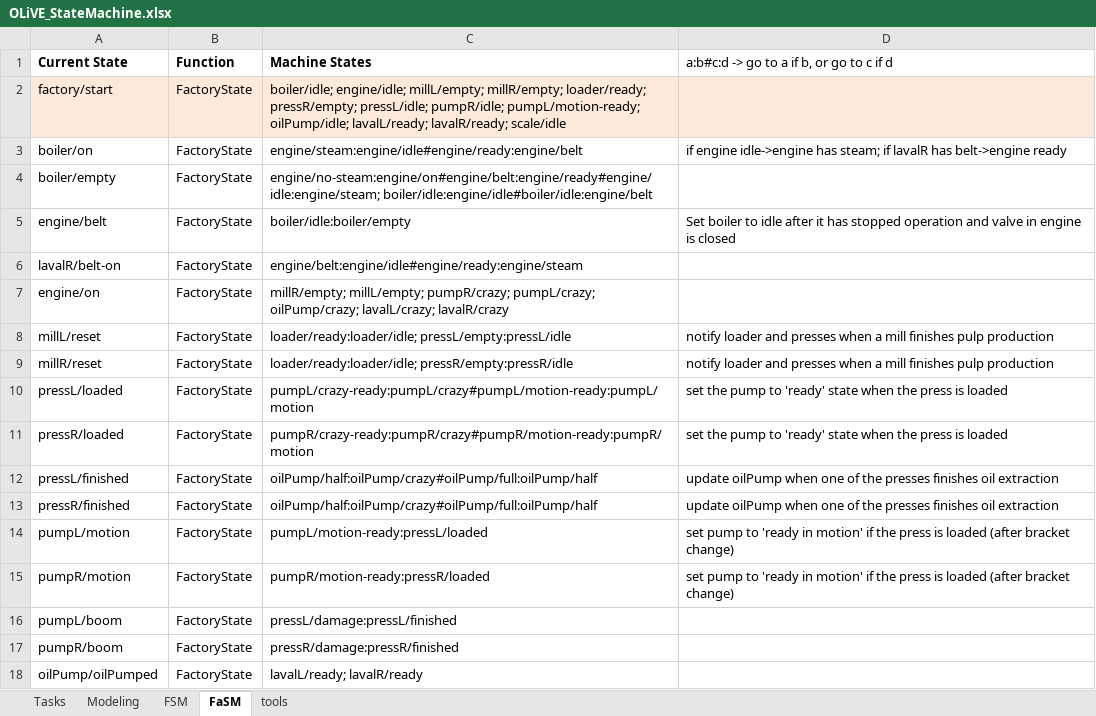
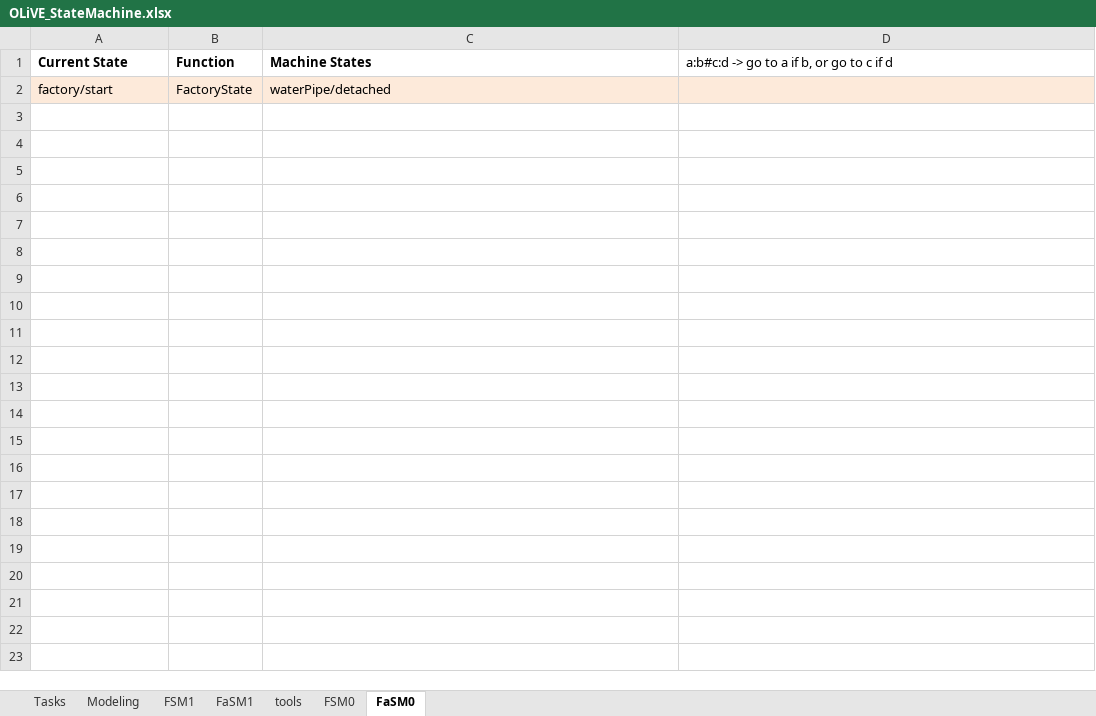
Before and after one commit to tokola/GitHub_OLiVE, an Excel workbook: OLiVE_StateMachine.xlsx, sheet FaSM0, drawn as a sheet; values as stored, in another font and other column widths than the file's, no borders; the diff names each change by its address in the sheet, - before the commit and + after, or states it on an @@ line.

```diff
--- a/OLiVE_StateMachine.xlsx (sheet FaSM0)
+++ b/OLiVE_StateMachine.xlsx (sheet FaSM0)
-sheet tab: FSM
+sheet tab: FSM1
-sheet tab: FaSM
+sheet tab: FaSM0
+sheet tab: FaSM1
+sheet tab: FSM0
@@ sheet tab order changed: Tasks | Modeling | FSM1 | FaSM1 | tools | FSM0 | FaSM0 @@
-C2 (Machine States): boiler/idle; engine/idle; millL/empty; millR/empty; loader/ready; pressR/empty; pressL/idle; pumpR/idle; pumpL/motion-ready; oilPump/idle; lavalL/ready; lavalR/ready; scale/idle
+C2 (Machine States): waterPipe/detached
-row 3: boiler/on | FactoryState | engine/steam:engine/idle#engine/ready:engine/belt | if engine idle->engine has steam; if lavalR has belt->engine ready
-row 4: boiler/empty | FactoryState | engine/no-steam:engine/on#engine/belt:engine/ready#engine/idle:engine/steam; boiler/idle:engine/idle#boiler/idle:engine/belt
-row 5: engine/belt | FactoryState | boiler/idle:boiler/empty | Set boiler to idle after it has stopped operation and valve in engine is closed
-row 6: lavalR/belt-on | FactoryState | engine/belt:engine/idle#engine/ready:engine/steam
-row 7: engine/on | FactoryState | millR/empty; millL/empty; pumpR/crazy; pumpL/crazy; oilPump/crazy; lavalL/crazy; lavalR/crazy
-row 8: millL/reset | FactoryState | loader/ready:loader/idle; pressL/empty:pressL/idle | notify loader and presses when a mill finishes pulp production
-row 9: millR/reset | FactoryState | loader/ready:loader/idle; pressR/empty:pressR/idle | notify loader and presses when a mill finishes pulp production
-row 10: pressL/loaded | FactoryState | pumpL/crazy-ready:pumpL/crazy#pumpL/motion-ready:pumpL/motion | set the pump to 'ready' state when the press is loaded
-row 11: pressR/loaded | FactoryState | pumpR/crazy-ready:pumpR/crazy#pumpR/motion-ready:pumpR/motion | set the pump to 'ready' state when the press is loaded
-row 12: pressL/finished | FactoryState | oilPump/half:oilPump/crazy#oilPump/full:oilPump/half | update oilPump when one of the presses finishes oil extraction
-row 13: pressR/finished | FactoryState | oilPump/half:oilPump/crazy#oilPump/full:oilPump/half | update oilPump when one of the presses finishes oil extraction
-row 14: pumpL/motion | FactoryState | pumpL/motion-ready:pressL/loaded | set pump to 'ready in motion' if the press is loaded (after bracket change)
-row 15: pumpR/motion | FactoryState | pumpR/motion-ready:pressR/loaded | set pump to 'ready in motion' if the press is loaded (after bracket change)
-row 16: pumpL/boom | FactoryState | pressL/damage:pressL/finished
-row 17: pumpR/boom | FactoryState | pressR/damage:pressR/finished
-row 18: oilPump/oilPumped | FactoryState | lavalL/ready; lavalR/ready
```
Also changed, not shown: sheet FSM1, sheet tools, 8 other files.
